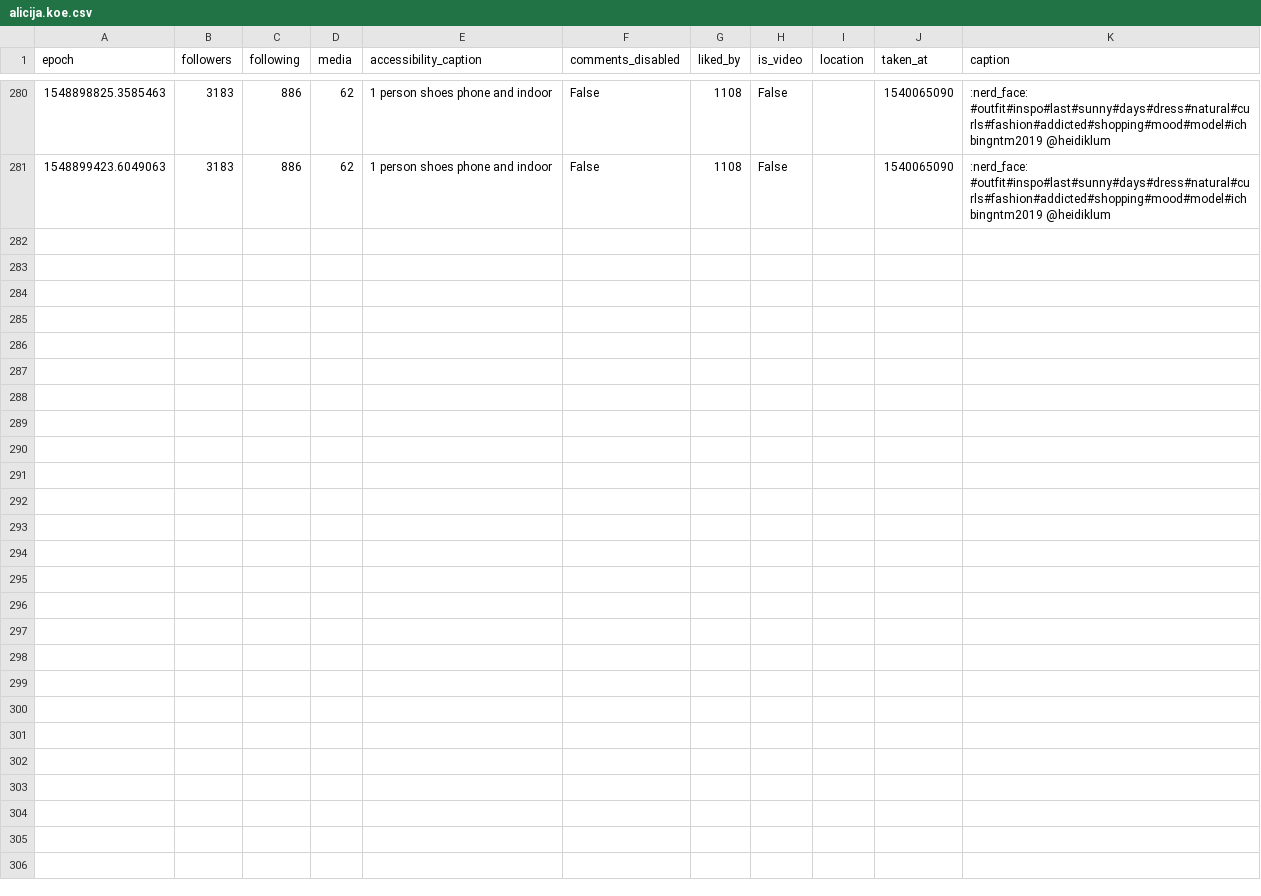
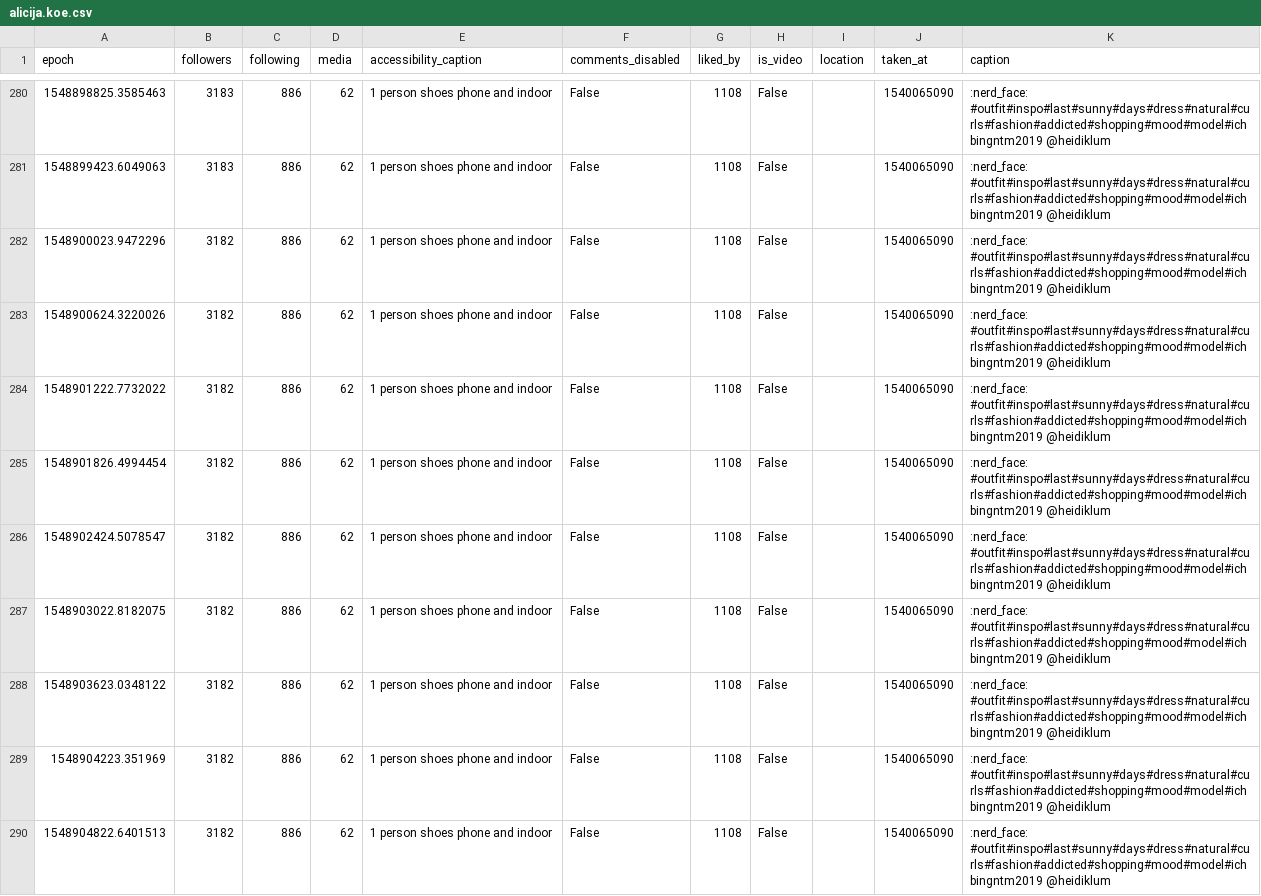
Before and after one commit to 030jmk/gntm2019, a CSV file: alicija.koe.csv, drawn as a sheet; only a part is shown, gaps mark what is left out; the diff covers the shown part only.

```diff
--- a/alicija.koe.csv
+++ b/alicija.koe.csv
@@ -281 +281,10 @@ epoch,followers,following,media,accessibility_caption,comments_disabled,liked_by
 1548899423.6049063,3183,886,62,1 person shoes phone and indoor,False,1108,False,,1540065090,:nerd_face: #outfit#inspo#last#sunny#days#dress#natural#curls#fashion#addicted#shopping#mood#model#ichbingntm2019 @heidiklum
+1548900023.9472296,3182,886,62,1 person shoes phone and indoor,False,1108,False,,1540065090,:nerd_face: #outfit#inspo#last#sunny#days#dress#natural#curls#fashion#addicted#shopping#mood#model#ichbingntm2019 @heidiklum
+1548900624.3220026,3182,886,62,1 person shoes phone and indoor,False,1108,False,,1540065090,:nerd_face: #outfit#inspo#last#sunny#days#dress#natural#curls#fashion#addicted#shopping#mood#model#ichbingntm2019 @heidiklum
+1548901222.7732022,3182,886,62,1 person shoes phone and indoor,False,1108,False,,1540065090,:nerd_face: #outfit#inspo#last#sunny#days#dress#natural#curls#fashion#addicted#shopping#mood#model#ichbingntm2019 @heidiklum
+1548901826.4994454,3182,886,62,1 person shoes phone and indoor,False,1108,False,,1540065090,:nerd_face: #outfit#inspo#last#sunny#days#dress#natural#curls#fashion#addicted#shopping#mood#model#ichbingntm2019 @heidiklum
+1548902424.5078547,3182,886,62,1 person shoes phone and indoor,False,1108,False,,1540065090,:nerd_face: #outfit#inspo#last#sunny#days#dress#natural#curls#fashion#addicted#shopping#mood#model#ichbingntm2019 @heidiklum
+1548903022.8182075,3182,886,62,1 person shoes phone and indoor,False,1108,False,,1540065090,:nerd_face: #outfit#inspo#last#sunny#days#dress#natural#curls#fashion#addicted#shopping#mood#model#ichbingntm2019 @heidiklum
+1548903623.0348122,3182,886,62,1 person shoes phone and indoor,False,1108,False,,1540065090,:nerd_face: #outfit#inspo#last#sunny#days#dress#natural#curls#fashion#addicted#shopping#mood#model#ichbingntm2019 @heidiklum
+1548904223.351969,3182,886,62,1 person shoes phone and indoor,False,1108,False,,1540065090,:nerd_face: #outfit#inspo#last#sunny#days#dress#natural#curls#fashion#addicted#shopping#mood#model#ichbingntm2019 @heidiklum
+1548904822.6401513,3182,886,62,1 person shoes phone and indoor,False,1108,False,,1540065090,:nerd_face: #outfit#inspo#last#sunny#days#dress#natural#curls#fashion#addicted#shopping#mood#model#ichbingntm2019 @heidiklum
```
Also changed, not shown: 9 added rows elsewhere in this file, aboutvivanessa.csv, caro_kr_.csv, 32 other files.
